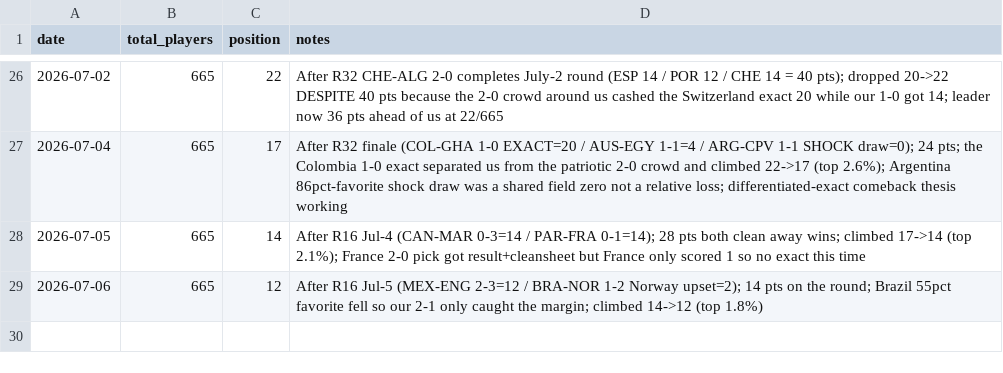
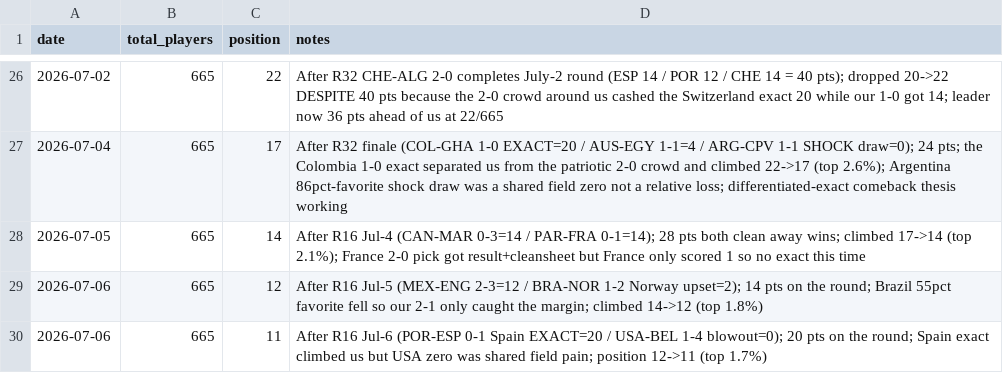
Before and after one commit to julianher/worldcup-2026-polla, a CSV file: data/pool_standings.csv, drawn as a sheet; only a part is shown, gaps mark what is left out; the diff names each change by its address in the sheet, - before the commit and + after, or states it on an @@ line.

```diff
--- a/data/pool_standings.csv
+++ b/data/pool_standings.csv
+row 30: 2026-07-06 | 665 | 11 | After R16 Jul-6 (POR-ESP 0-1 Spain EXACT=20 / USA-BEL 1-4 blowout=0); 20 pts on the round; Spain exact climbed us but USA zero was shared field pain; position 12->11 (top 1.7%)
```
